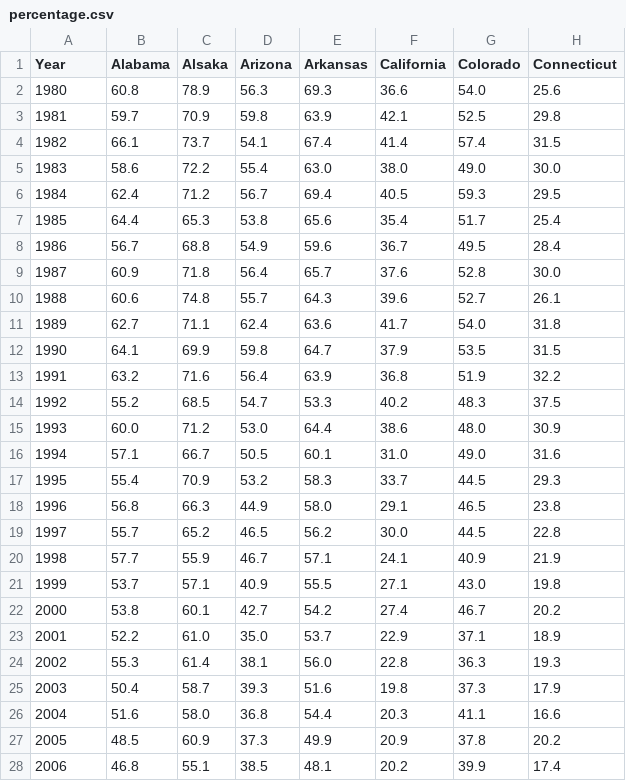
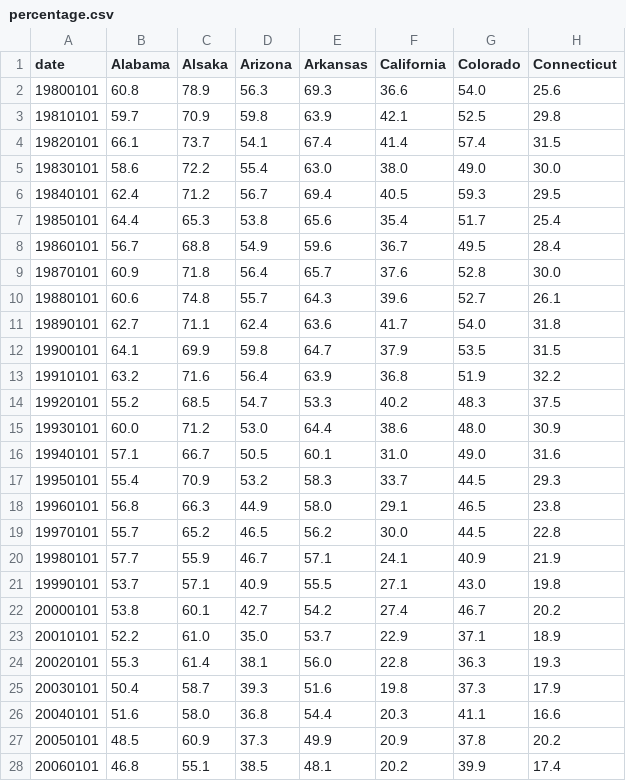
Before and after one commit to pansyng/498-final-project, a CSV file: data/percentage.csv, drawn as a sheet; only a part is shown; the diff covers the shown part only; the diff names each change by its address in the sheet, - before the commit and + after, or states it on an @@ line.

Commit message:
Update percentage.csv

```diff
--- a/data/percentage.csv
+++ b/data/percentage.csv
-A1: Year
+A1: date
-A2 (date): 1980
+A2 (date): 19800101
-A3 (date): 1981
+A3 (date): 19810101
-A4 (date): 1982
+A4 (date): 19820101
-A5 (date): 1983
+A5 (date): 19830101
-A6 (date): 1984
+A6 (date): 19840101
-A7 (date): 1985
+A7 (date): 19850101
-A8 (date): 1986
+A8 (date): 19860101
-A9 (date): 1987
+A9 (date): 19870101
-A10 (date): 1988
+A10 (date): 19880101
-A11 (date): 1989
+A11 (date): 19890101
-A12 (date): 1990
+A12 (date): 19900101
-A13 (date): 1991
+A13 (date): 19910101
-A14 (date): 1992
+A14 (date): 19920101
-A15 (date): 1993
+A15 (date): 19930101
-A16 (date): 1994
+A16 (date): 19940101
-A17 (date): 1995
+A17 (date): 19950101
-A18 (date): 1996
+A18 (date): 19960101
-A19 (date): 1997
+A19 (date): 19970101
-A20 (date): 1998
+A20 (date): 19980101
-A21 (date): 1999
+A21 (date): 19990101
-A22 (date): 2000
+A22 (date): 20000101
-A23 (date): 2001
+A23 (date): 20010101
-A24 (date): 2002
+A24 (date): 20020101
-A25 (date): 2003
+A25 (date): 20030101
-A26 (date): 2004
+A26 (date): 20040101
-A27 (date): 2005
+A27 (date): 20050101
-A28 (date): 2006
+A28 (date): 20060101
```
Also changed, not shown: 10 edited cells elsewhere in this file.
